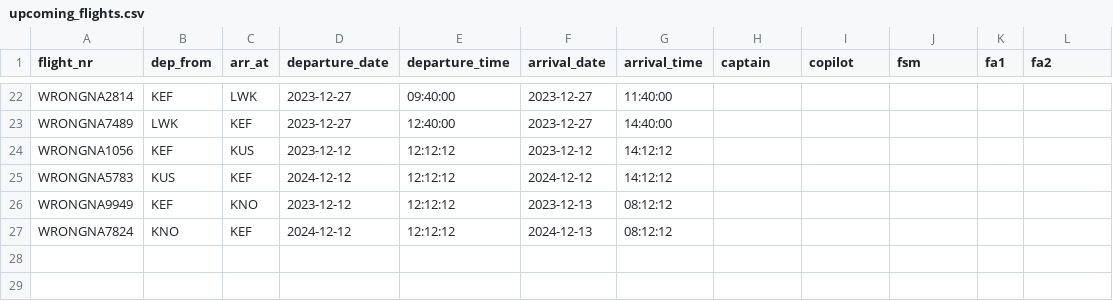
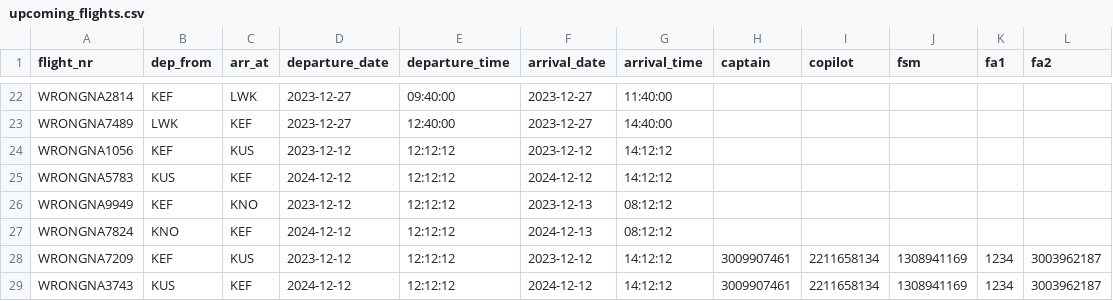
Before and after one commit to riko-efendi/NaN-Air-H7, a CSV file: _PROJECT/files/upcoming_flights.csv, drawn as a sheet; only a part is shown, gaps mark what is left out; the diff names each change by its address in the sheet, - before the commit and + after, or states it on an @@ line.

```diff
--- a/_PROJECT/files/upcoming_flights.csv
+++ b/_PROJECT/files/upcoming_flights.csv
+row 28: WRONGNA7209 | KEF | KUS | 2023-12-12 | 12:12:12 | 2023-12-12 | 14:12:12 | 3009907461 | 2211658134 | 1308941169 | 1234 | 3003962187
+row 29: WRONGNA3743 | KUS | KEF | 2024-12-12 | 12:12:12 | 2024-12-12 | 14:12:12 | 3009907461 | 2211658134 | 1308941169 | 1234 | 3003962187
```
Also changed, not shown: _PROJECT/files/crew.csv, 4 other files.
